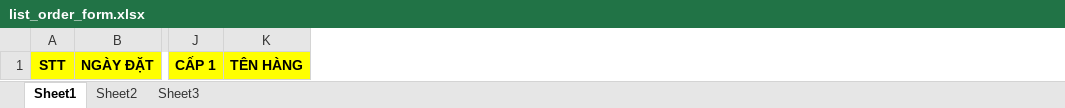
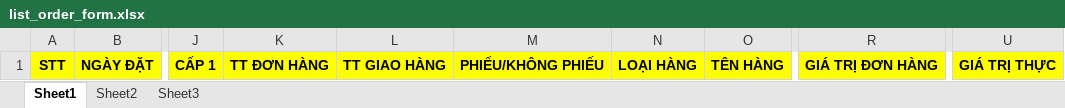
Before and after one commit to nnamlh/mvc_cskh_hai, an Excel workbook: NDHSITE/NDHSITE/haiupload/list_order_form.xlsx, sheet Sheet1, drawn as a sheet; only a part is shown, gaps mark what is left out; values as stored, in another font and other column widths than the file's, no borders; the diff names each change by its address in the sheet, - before the commit and + after, or states it on an @@ line.

```diff
--- a/NDHSITE/NDHSITE/haiupload/list_order_form.xlsx (sheet Sheet1)
+++ b/NDHSITE/NDHSITE/haiupload/list_order_form.xlsx (sheet Sheet1)
+column K, row 1: TT ĐƠN HÀNG
+column L, row 1: TT GIAO HÀNG
+column M, row 1: PHIẾU/KHÔNG PHIẾU
+column N, row 1: LOẠI HÀNG
+column R, row 1: GIÁ TRỊ ĐƠN HÀNG
+column U, row 1: GIÁ TRỊ THỰC
```
Also changed, not shown: NDHSITE/NDHSITE/obj/Release/Package/PackageTmp/haiupload/list_order_form.xlsx, 40 other files.
